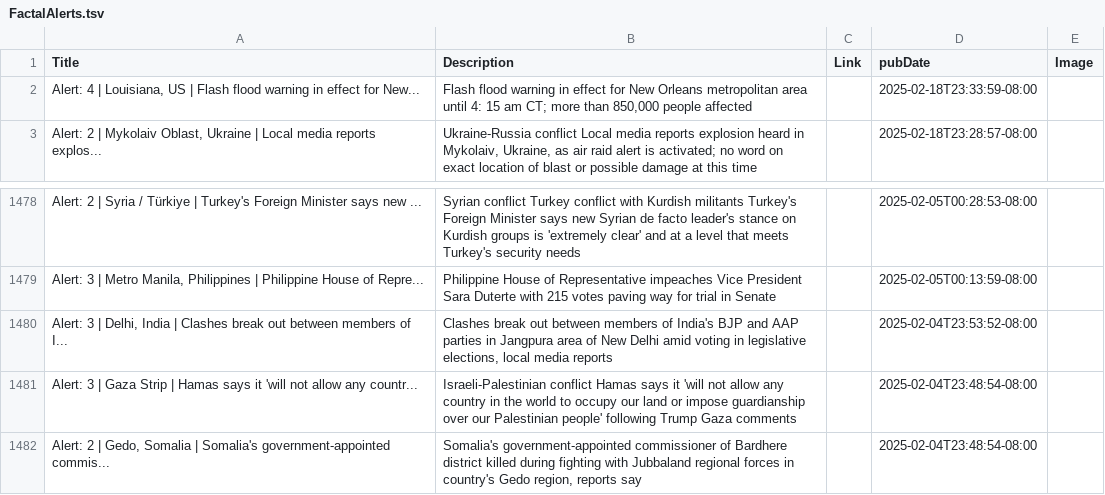
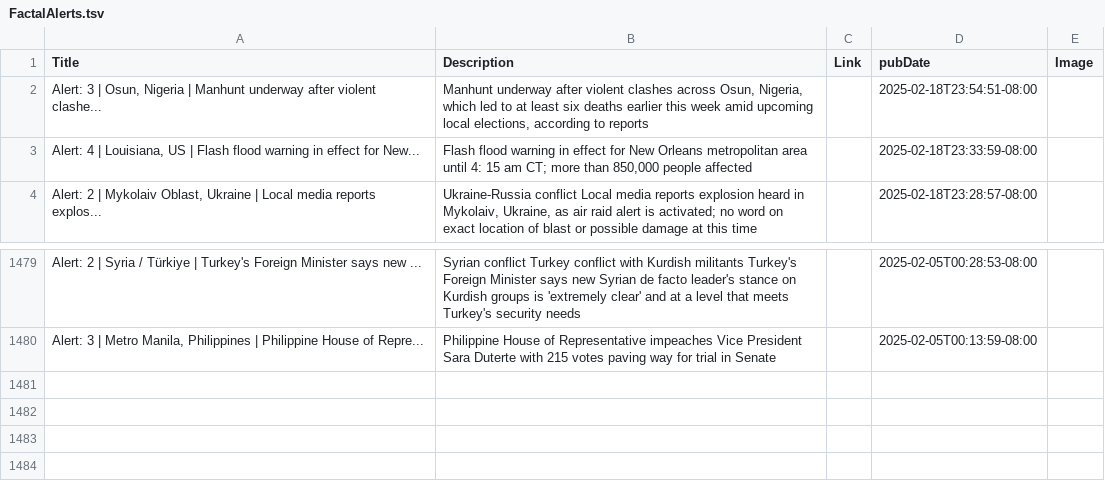
Before and after one commit to NewsCorpGSOC/newscorpgsoc.github.io, a TSV file: GoogleSheets/FactalAlerts.tsv, drawn as a sheet; only a part is shown, gaps mark what is left out.

Commit message:
Routine update of FactalAlerts TSV file

```diff
--- a/GoogleSheets/FactalAlerts.tsv
+++ b/GoogleSheets/FactalAlerts.tsv
@@ -1,2 +1,3 @@
 Title	Description	Link	pubDate	Image
+Alert:  3 | Osun, Nigeria | Manhunt underway after violent clashe...	Manhunt underway after violent clashes across Osun, Nigeria, which led to at least six deaths earlier this week amid upcoming local elections, according to reports		2025-02-18T23:54:51-08:00	
 Alert:  4 | Louisiana, US | Flash flood warning in effect for New...	Flash flood warning in effect for New Orleans metropolitan area until 4: 15 am CT; more than 850,000 people affected		2025-02-18T23:33:59-08:00	
@@ -1479,4 +1480 @@ Alert:  2 | Syria / Türkiye | Turkey's Foreign Minister says new ...	Syrian con
 Alert:  3 | Metro Manila, Philippines | Philippine House of Repre...	Philippine House of Representative impeaches Vice President Sara Duterte with 215 votes paving way for trial in Senate		2025-02-05T00:13:59-08:00	
-Alert:  3 | Delhi, India | Clashes break out between members of I...	Clashes break out between members of India's BJP and AAP parties in Jangpura area of New Delhi amid voting in legislative elections, local media reports		2025-02-04T23:53:52-08:00	
-Alert:  3 | Gaza Strip | Hamas says it 'will not allow any countr...	Israeli-Palestinian conflict Hamas says it 'will not allow any country in the world to occupy our land or impose guardianship over our Palestinian people' following Trump Gaza comments		2025-02-04T23:48:54-08:00	
-Alert:  2 | Gedo, Somalia | Somalia's government-appointed commis...	Somalia's government-appointed commissioner of Bardhere district killed during fighting with Jubbaland regional forces in country's Gedo region, reports say		2025-02-04T23:48:54-08:00	
```
